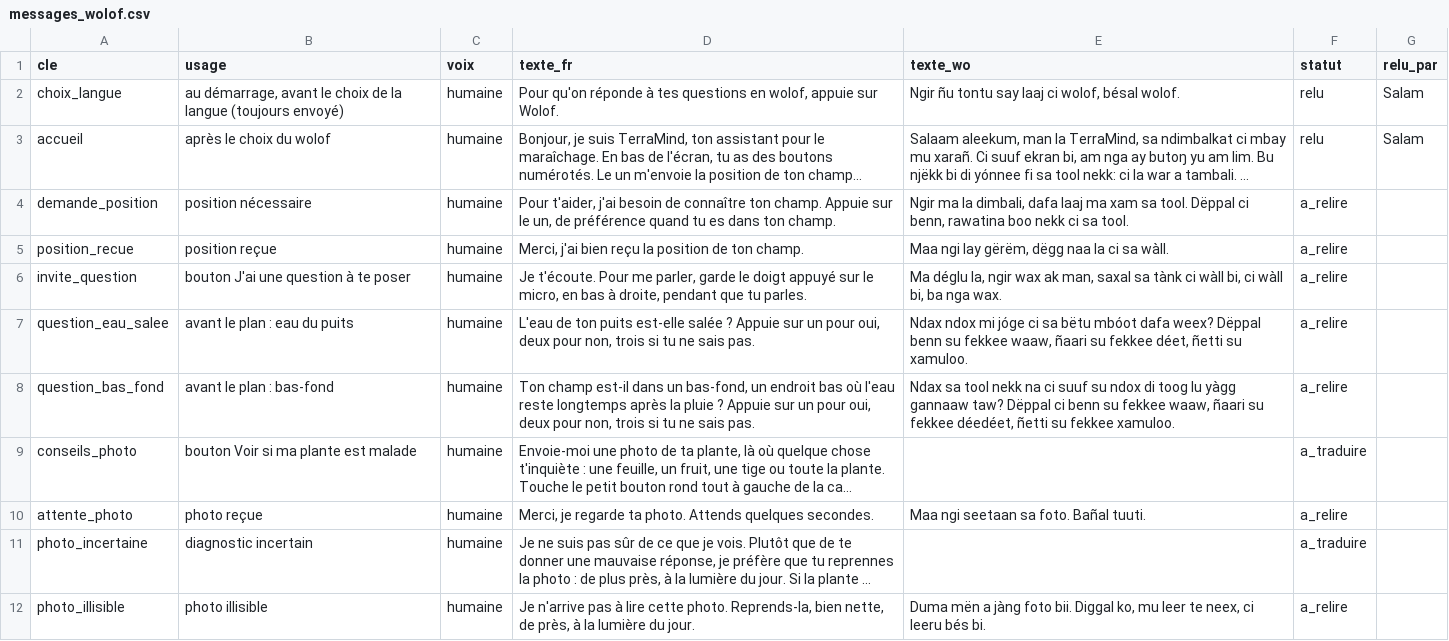
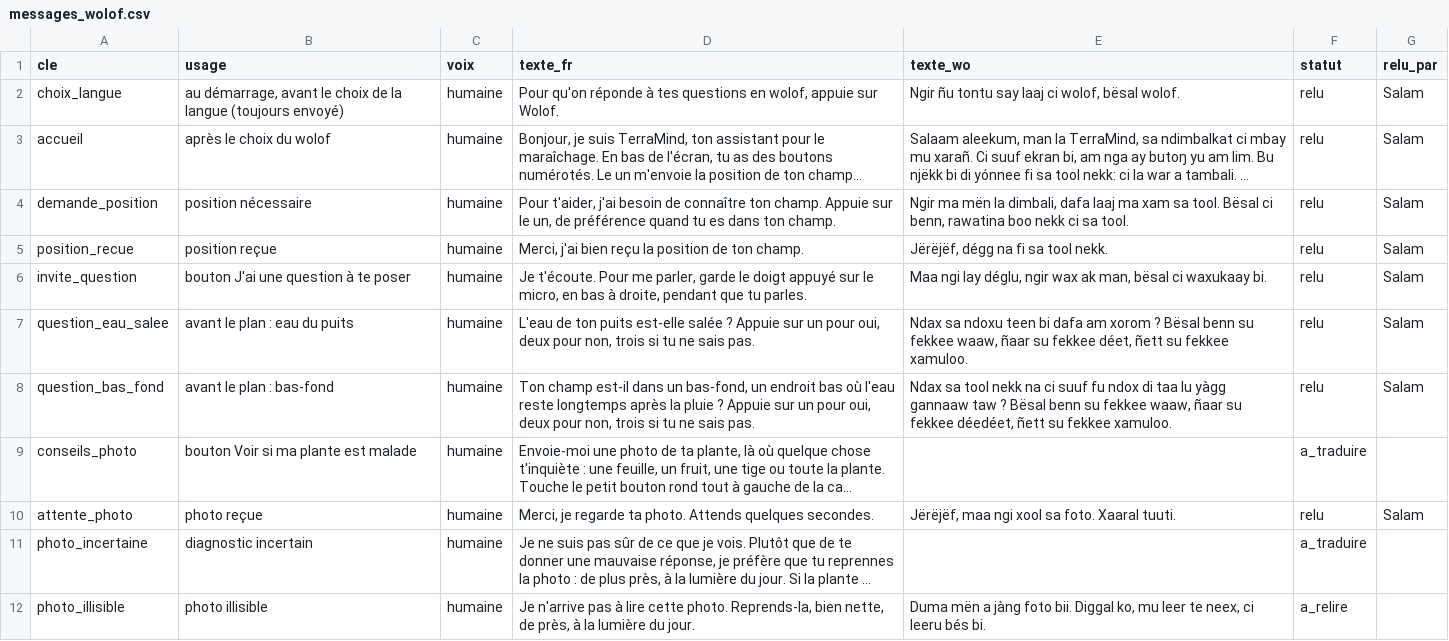
Before and after one commit to Oscar-AS/Terramind, a CSV file: content/voix/messages_wolof.csv, drawn as a sheet; only a part is shown; long unchanged cells end in …; the diff names each change by its address in the sheet, - before the commit and + after, or states it on an @@ line.

```diff
--- a/content/voix/messages_wolof.csv
+++ b/content/voix/messages_wolof.csv
-E2 (texte_wo): Ngir ñu tontu say laaj ci wolof, bésal wolof.
+E2 (texte_wo): Ngir ñu tontu say laaj ci wolof, bësal wolof.
-E4 (texte_wo): Ngir ma la dimbali, dafa laaj ma xam sa tool. Dëppal ci benn,…
+E4 (texte_wo): Ngir ma mën la dimbali, dafa laaj ma xam sa tool. Bësal ci benn,…
-F4:F8 (statut): a_relire
+F4:F8 (statut): relu
-G4:G8 (relu_par): (empty)
+G4:G8 (relu_par): Salam
-E5 (texte_wo): Maa ngi lay gërëm, dëgg naa la ci sa wàll.
+E5 (texte_wo): Jërëjëf, dégg na fi sa tool nekk.
-E6 (texte_wo): Ma déglu la, ngir wax ak man, saxal sa tànk ci wàll bi, ci wàll bi, ba nga wax.
+E6 (texte_wo): Maa ngi lay déglu, ngir wax ak man, bësal ci waxukaay bi.
-E7 (texte_wo): Ndax ndox mi jóge ci sa bëtu mbóot dafa weex? Dëppal benn su fekkee waaw, ñaari su fekkee déet, ñetti su xamuloo.
+E7 (texte_wo): Ndax sa ndoxu teen bi dafa am xorom ? Bësal benn su fekkee waaw, ñaar su fekkee déet, ñett su fekkee xamuloo.
-E8 (texte_wo): …ci suuf su ndox di toog lu yàgg gannaaw taw? Dëppal ci benn su fekkee waaw, ñaari su fekkee déedéet, ñetti su fekkee…
+E8 (texte_wo): …ci suuf fu ndox di taa lu yàgg gannaaw taw ? Bësal benn su fekkee waaw, ñaar su fekkee déedéet, ñett su fekkee…
-E10 (texte_wo): Maa ngi seetaan sa foto. Bañal tuuti.
+E10 (texte_wo): Jërëjëf, maa ngi xool sa foto. Xaaral tuuti.
-F10 (statut): a_relire
+F10 (statut): relu
-G10 (relu_par): (empty)
+G10 (relu_par): Salam
```
Also changed, not shown: content/voix/lexique_wolof.csv.
